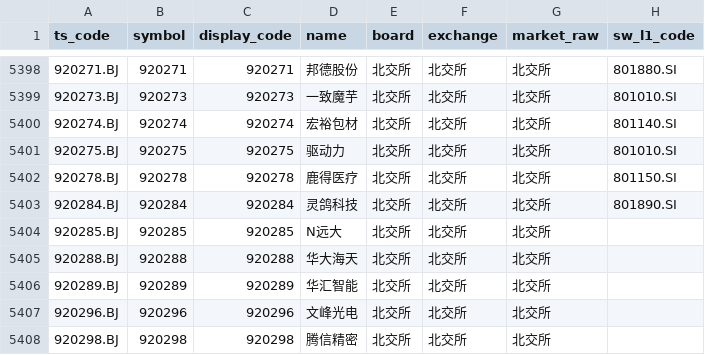
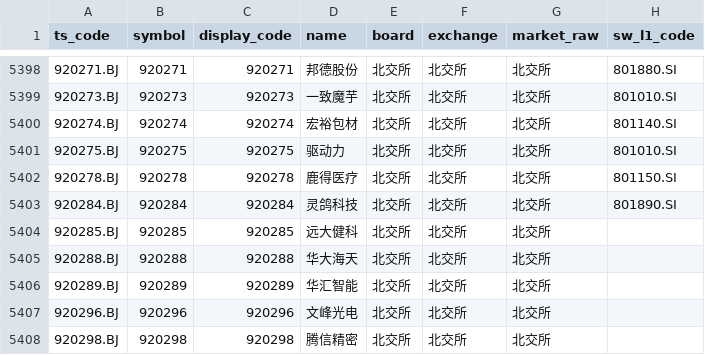
Before and after one commit to csaizbc/Select-Stock, a CSV file: output/all_stocks.csv, drawn as a sheet; only a part is shown, gaps mark what is left out; the diff names each change by its address in the sheet, - before the commit and + after, or states it on an @@ line.

```diff
--- a/output/all_stocks.csv
+++ b/output/all_stocks.csv
-D5404 (name): N远大
+D5404 (name): 远大健科
```
Also changed, not shown: output/default_excluded.csv, output/pools/all_all.csv, 9 other files.
